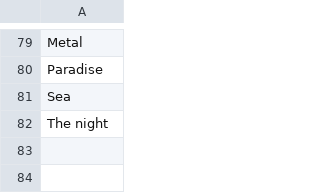
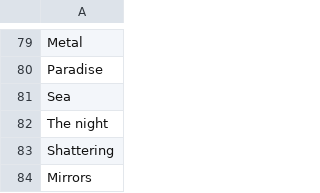
Before and after one commit to AIrjen/OneButtonPrompt, a CSV file: csvfiles/concept_suffix.csv, drawn as a sheet; only a part is shown, gaps mark what is left out.

```diff
--- a/csvfiles/concept_suffix.csv
+++ b/csvfiles/concept_suffix.csv
@@ -82 +82,3 @@ Sea
 The night
+Shattering
+Mirrors
```
Also changed, not shown: csvfiles/accessories.csv, csvfiles/concept_prefix.csv, 8 other files.
